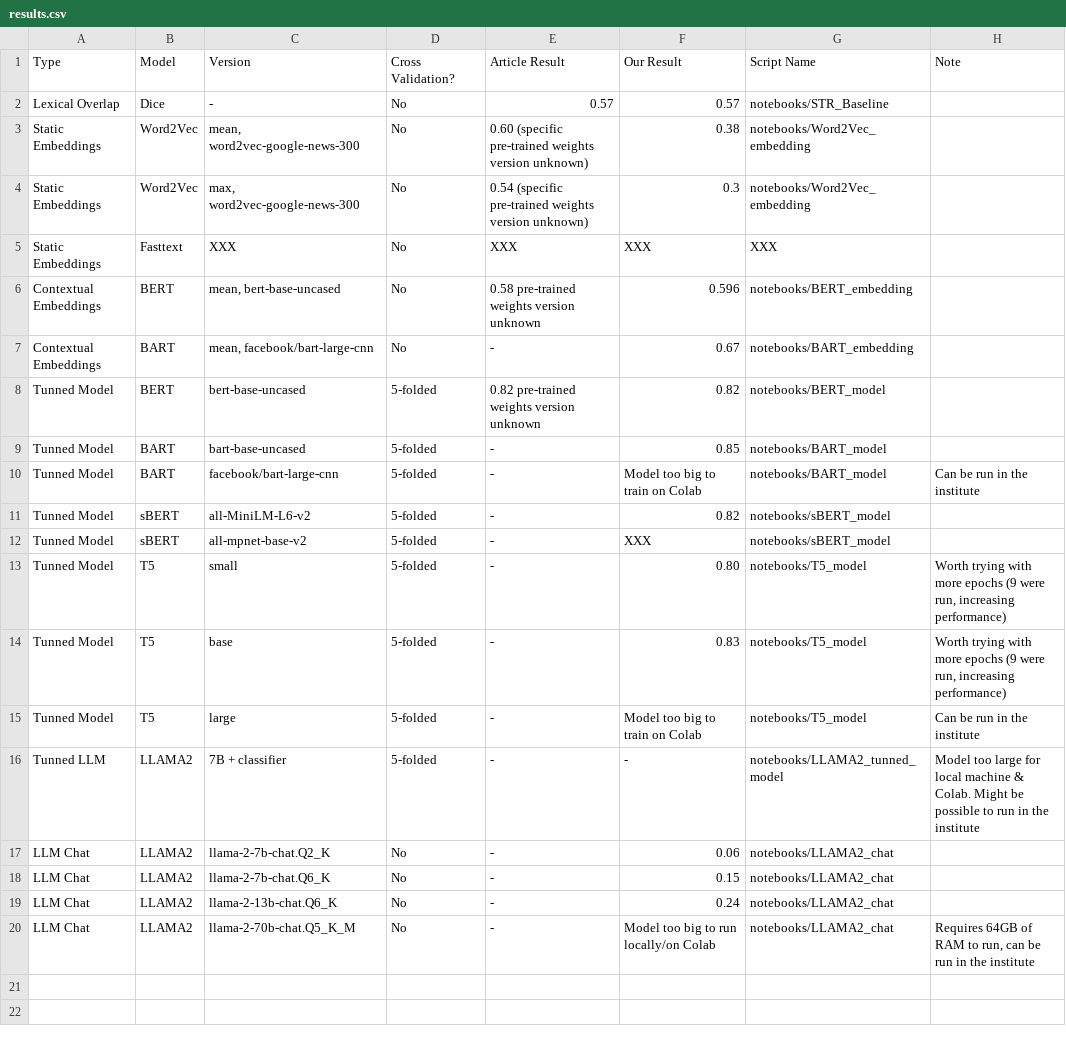
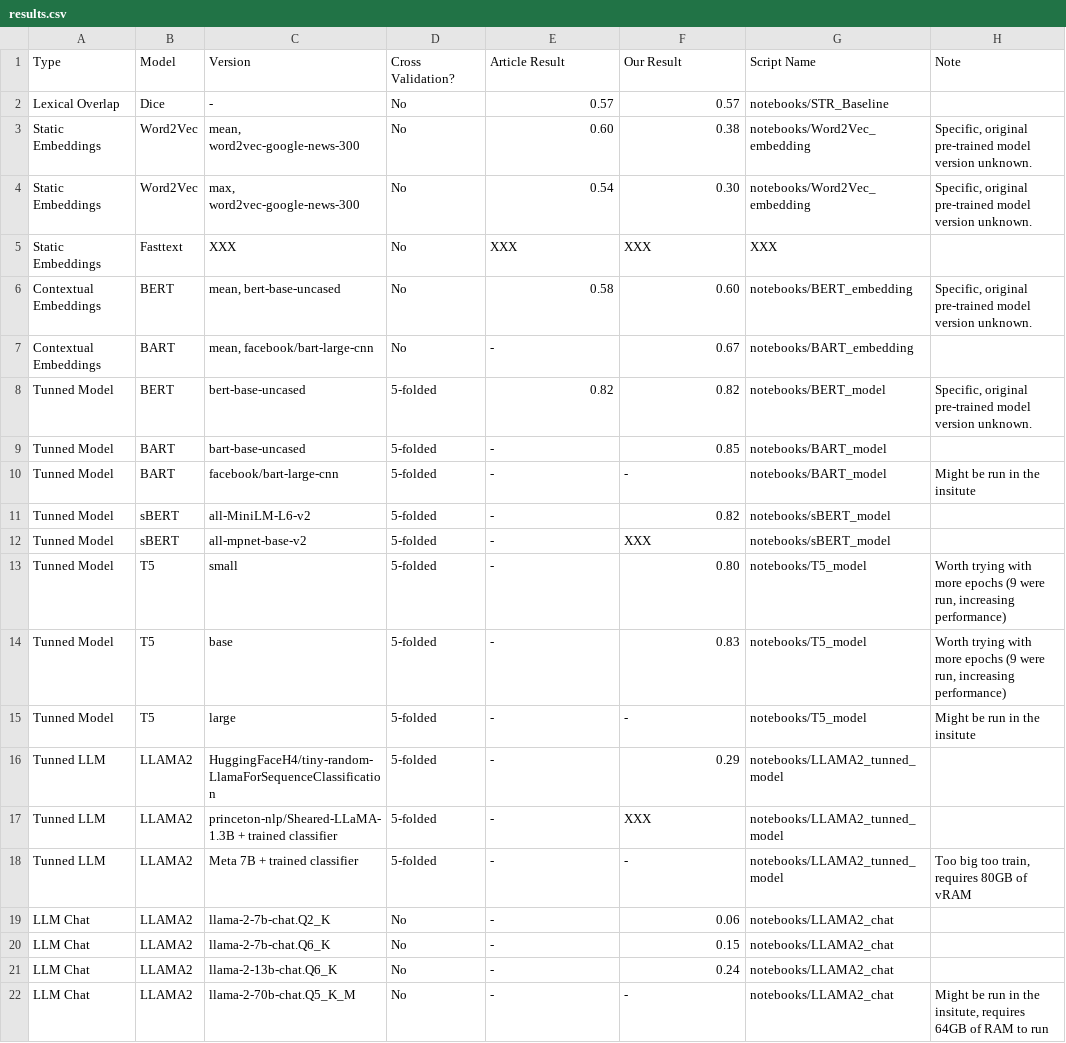
Before and after one commit to Helingc/SentencesRelatedness24, a CSV file: results.csv, drawn as a sheet.

Commit message:
[Add] Updated results, Tunned LLAMA script update

```diff
--- a/results.csv
+++ b/results.csv
@@ -2,10 +2,10 @@ Type,Model,Version,Cross Validation?,Article Result,Our Result,Script Name,Note
 Lexical Overlap,Dice,-,No,0.57,0.57,notebooks/STR_Baseline,
-Static Embeddings,Word2Vec,"mean,  word2vec-google-news-300",No,0.60 (specific pre-trained weights version unknown),0.38,notebooks/Word2Vec_embedding,
-Static Embeddings,Word2Vec,"max,  word2vec-google-news-300",No,0.54 (specific pre-trained weights version unknown),0.3,notebooks/Word2Vec_embedding,
+Static Embeddings,Word2Vec,"mean,  word2vec-google-news-300",No,0.60,0.38,notebooks/Word2Vec_embedding,"Specific, original pre-trained model version unknown."
+Static Embeddings,Word2Vec,"max,  word2vec-google-news-300",No,0.54,0.30,notebooks/Word2Vec_embedding,"Specific, original pre-trained model version unknown."
 Static Embeddings,Fasttext,XXX,No,XXX,XXX,XXX,
-Contextual Embeddings,BERT,"mean,  bert-base-uncased",No,0.58 pre-trained weights version unknown,0.596,notebooks/BERT_embedding,
+Contextual Embeddings,BERT,"mean,  bert-base-uncased",No,0.58,0.60,notebooks/BERT_embedding,"Specific, original pre-trained model version unknown."
 Contextual Embeddings,BART,"mean,  facebook/bart-large-cnn",No,-,0.67,notebooks/BART_embedding,
-Tunned Model,BERT,bert-base-uncased,5-folded,0.82 pre-trained weights version unknown,0.82,notebooks/BERT_model,
+Tunned Model,BERT,bert-base-uncased,5-folded,0.82,0.82,notebooks/BERT_model,"Specific, original pre-trained model version unknown."
 Tunned Model,BART,bart-base-uncased,5-folded,-,0.85,notebooks/BART_model,
-Tunned Model,BART,facebook/bart-large-cnn,5-folded,-,Model too big to train on Colab,notebooks/BART_model,Can be run in the institute
+Tunned Model,BART,facebook/bart-large-cnn,5-folded,-,-,notebooks/BART_model,Might be run in the insitute
 Tunned Model,sBERT,all-MiniLM-L6-v2,5-folded,-,0.82,notebooks/sBERT_model,
@@ -14,4 +14,6 @@ Tunned Model,T5,small,5-folded,-,0.80,notebooks/T5_model,"Worth trying with more
 Tunned Model,T5,base,5-folded,-,0.83,notebooks/T5_model,"Worth trying with more epochs (9 were run, increasing performance)"
-Tunned Model,T5,large,5-folded,-,Model too big to train on Colab,notebooks/T5_model,Can be run in the institute
-Tunned LLM,LLAMA2,7B + classifier,5-folded,-," -",notebooks/LLAMA2_tunned_model,Model too large for local machine & Colab. Might be possible to run in the institute
+Tunned Model,T5,large,5-folded,-,-,notebooks/T5_model,Might be run in the insitute
+Tunned LLM,LLAMA2,HuggingFaceH4/tiny-random-LlamaForSequenceClassification,5-folded,-,0.29,notebooks/LLAMA2_tunned_model,
+Tunned LLM,LLAMA2,princeton-nlp/Sheared-LLaMA-1.3B + trained classifier,5-folded,-,XXX,notebooks/LLAMA2_tunned_model,
+Tunned LLM,LLAMA2,Meta 7B + trained classifier,5-folded,-,-,notebooks/LLAMA2_tunned_model,"Too big too train, requires 80GB of vRAM"
 LLM Chat,LLAMA2,llama-2-7b-chat.Q2_K,No,-,0.06,notebooks/LLAMA2_chat,
@@ -19,2 +21,2 @@ LLM Chat,LLAMA2,llama-2-7b-chat.Q6_K,No,-,0.15,notebooks/LLAMA2_chat,
 LLM Chat,LLAMA2,llama-2-13b-chat.Q6_K,No,-,0.24,notebooks/LLAMA2_chat,
-LLM Chat,LLAMA2,llama-2-70b-chat.Q5_K_M,No,-,Model too big to run locally/on Colab,notebooks/LLAMA2_chat,"Requires 64GB of RAM to run, can be run in the institute"
+LLM Chat,LLAMA2,llama-2-70b-chat.Q5_K_M,No,-,-,notebooks/LLAMA2_chat,"Might be run in the insitute, requires 64GB of RAM to run"
```
Also changed, not shown: 1 other file.
